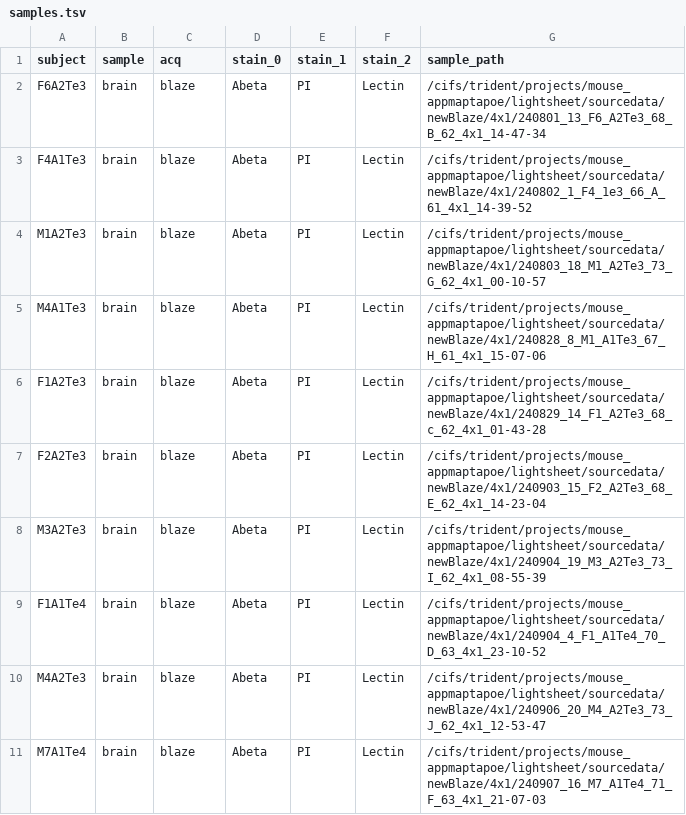
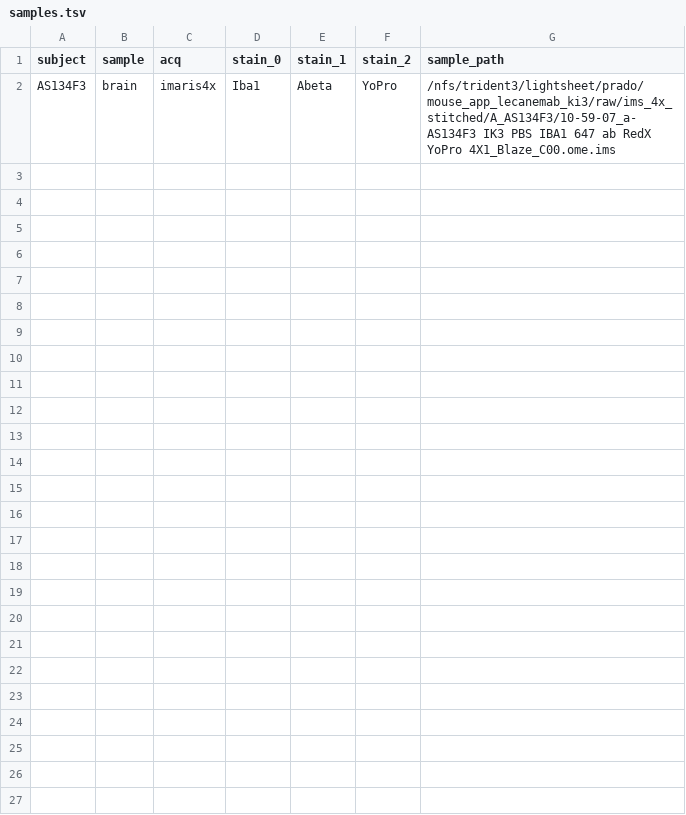
Before and after one commit to khanlab/SPIMprep, a TSV file: config/samples.tsv, drawn as a sheet.

```diff
--- a/config/samples.tsv
+++ b/config/samples.tsv
@@ -1,11 +1,2 @@
 subject	sample	acq	stain_0	stain_1	stain_2	sample_path
-F6A2Te3	brain	blaze	Abeta	PI	Lectin	/cifs/trident/projects/mouse_appmaptapoe/lightsheet/sourcedata/newBlaze/4x1/240801_13_F6_A2Te3_68_B_62_4x1_14-47-34
-F4A1Te3	brain	blaze	Abeta	PI	Lectin	/cifs/trident/projects/mouse_appmaptapoe/lightsheet/sourcedata/newBlaze/4x1/240802_1_F4_1e3_66_A_61_4x1_14-39-52
-M1A2Te3	brain	blaze	Abeta	PI	Lectin	/cifs/trident/projects/mouse_appmaptapoe/lightsheet/sourcedata/newBlaze/4x1/240803_18_M1_A2Te3_73_G_62_4x1_00-10-57
-M4A1Te3	brain	blaze	Abeta	PI	Lectin	/cifs/trident/projects/mouse_appmaptapoe/lightsheet/sourcedata/newBlaze/4x1/240828_8_M1_A1Te3_67_H_61_4x1_15-07-06
-F1A2Te3	brain	blaze	Abeta	PI	Lectin	/cifs/trident/projects/mouse_appmaptapoe/lightsheet/sourcedata/newBlaze/4x1/240829_14_F1_A2Te3_68_c_62_4x1_01-43-28
-F2A2Te3	brain	blaze	Abeta	PI	Lectin	/cifs/trident/projects/mouse_appmaptapoe/lightsheet/sourcedata/newBlaze/4x1/240903_15_F2_A2Te3_68_E_62_4x1_14-23-04
-M3A2Te3	brain	blaze	Abeta	PI	Lectin	/cifs/trident/projects/mouse_appmaptapoe/lightsheet/sourcedata/newBlaze/4x1/240904_19_M3_A2Te3_73_I_62_4x1_08-55-39
-F1A1Te4	brain	blaze	Abeta	PI	Lectin	/cifs/trident/projects/mouse_appmaptapoe/lightsheet/sourcedata/newBlaze/4x1/240904_4_F1_A1Te4_70_D_63_4x1_23-10-52
-M4A2Te3	brain	blaze	Abeta	PI	Lectin	/cifs/trident/projects/mouse_appmaptapoe/lightsheet/sourcedata/newBlaze/4x1/240906_20_M4_A2Te3_73_J_62_4x1_12-53-47
-M7A1Te4	brain	blaze	Abeta	PI	Lectin	/cifs/trident/projects/mouse_appmaptapoe/lightsheet/sourcedata/newBlaze/4x1/240907_16_M7_A1Te4_71_F_63_4x1_21-07-03
+AS134F3	brain	imaris4x	Iba1	Abeta	YoPro	/nfs/trident3/lightsheet/prado/mouse_app_lecanemab_ki3/raw/ims_4x_stitched/A_AS134F3/10-59-07_a- AS134F3 IK3 PBS IBA1 647 ab RedX YoPro 4X1_Blaze_C00.ome.ims
```
Also changed, not shown: 10 other files.
